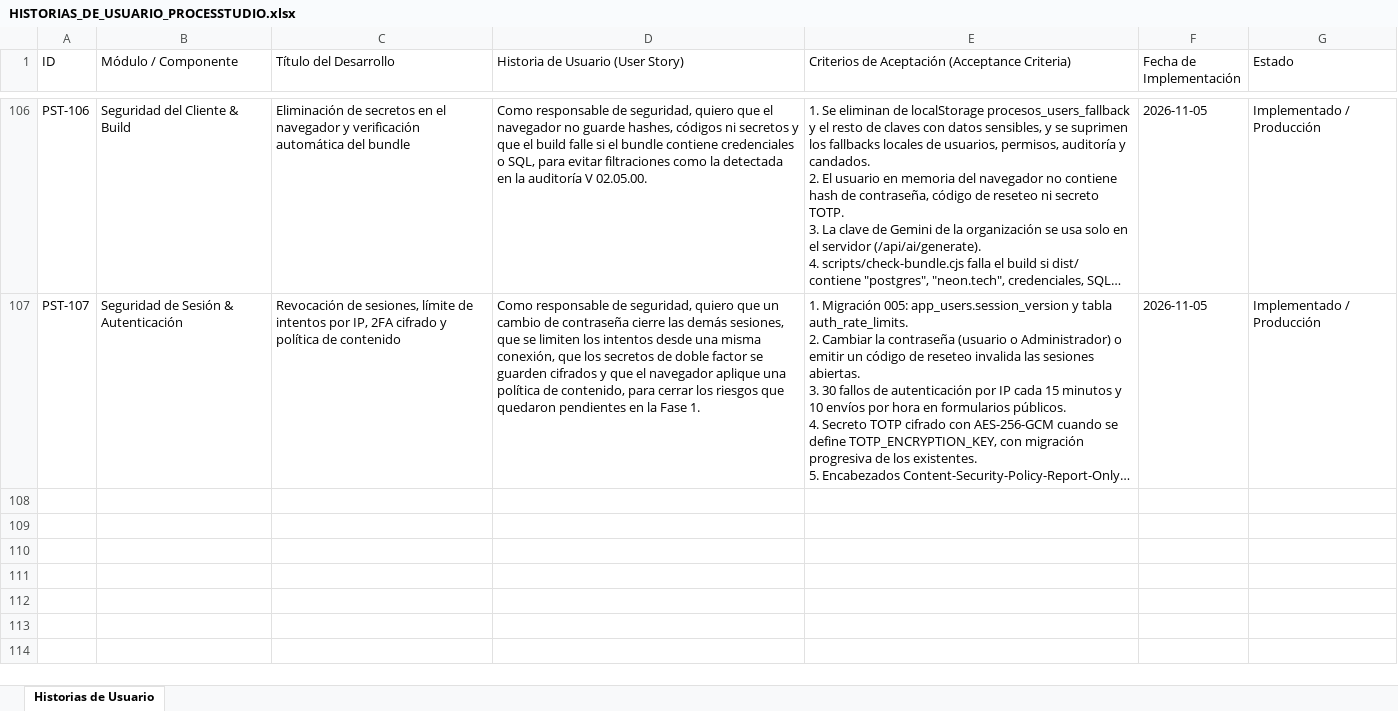
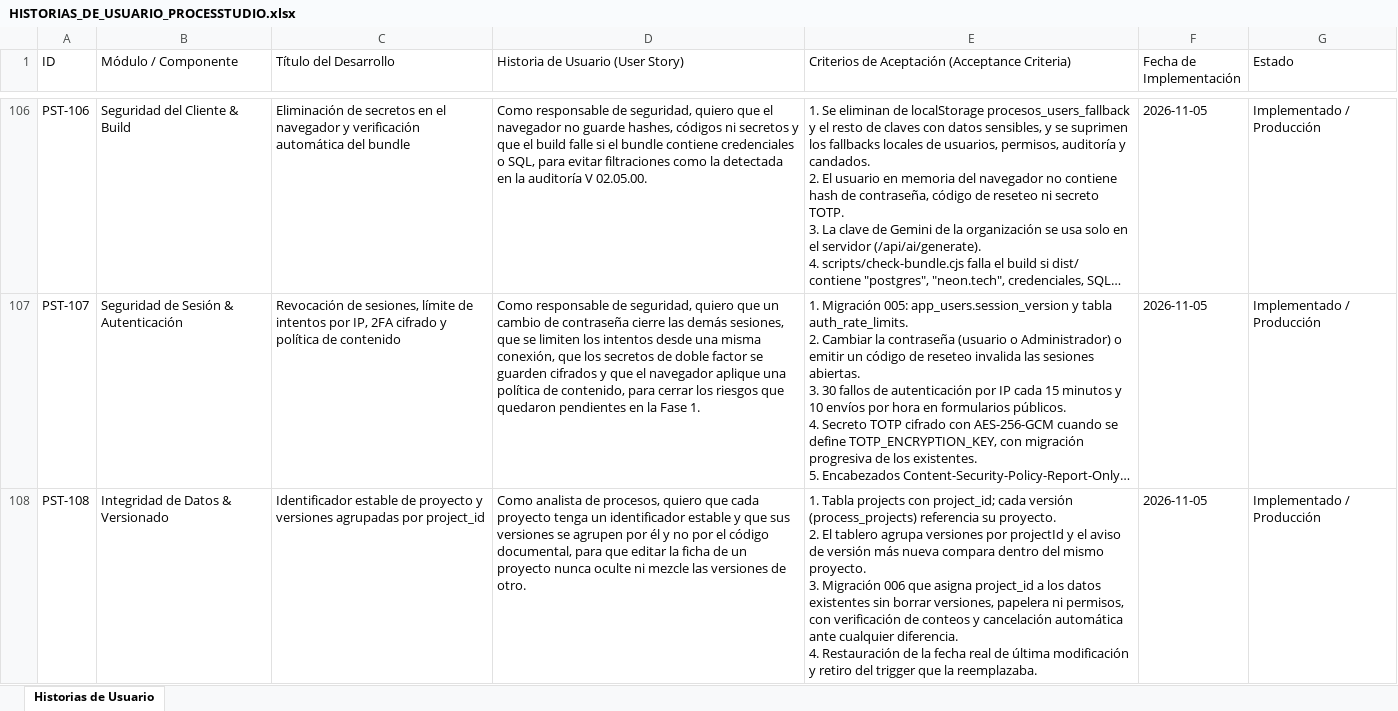
Before and after one commit to EdgarGoPr/Graficador-de-Procesos, an Excel workbook: HISTORIAS_DE_USUARIO_PROCESSTUDIO.xlsx, sheet Historias de Usuario, drawn as a sheet; only a part is shown, gaps mark what is left out; long unchanged cells end in …; values as stored, in another font and other column widths than the file's, no borders; ↵ is a line break in a cell; the diff covers the shown part only; the diff names each change by its address in the sheet, - before the commit and + after, or states it on an @@ line.

Commit message:
feat(client): agrupacion por project_id, Editar Ficha con codigo unico, Duplicar como proyecto nuevo y propietario fijo en Participantes (V 3.1.0, PST-108 a PST-110)

```diff
--- a/HISTORIAS_DE_USUARIO_PROCESSTUDIO.xlsx (sheet Historias de Usuario)
+++ b/HISTORIAS_DE_USUARIO_PROCESSTUDIO.xlsx (sheet Historias de Usuario)
+row 108: PST-108 | Integridad de Datos & Versionado | Identificador estable de proyecto y versiones agrupadas por project_id | Como analista de procesos, quiero que cada proyecto tenga un identificador estable y que sus versiones se agrupen por él y no por el código documental, para que editar la ficha de un proyecto nunca oculte ni mezcle las versiones de otro. | 1. Tabla projects con project_id; cada versión (process_projects) referencia su proyecto. ↵ 2. El tablero agrupa versiones por projectId y el aviso de versión más nueva compara dentro del mismo proyecto. ↵ 3. Migración 006 que asigna project_id a los datos existentes sin borrar versiones, papelera ni permisos, con verificación de conteos y cancelación automática ante cualquier diferencia. ↵ 4. Restauración de la fecha real de última modificación y retiro del trigger que la reemplazaba. | 2026-11-05 | Implementado / Producción
```
Also changed, not shown: 2 added rows elsewhere in this sheet, 13 other files.
